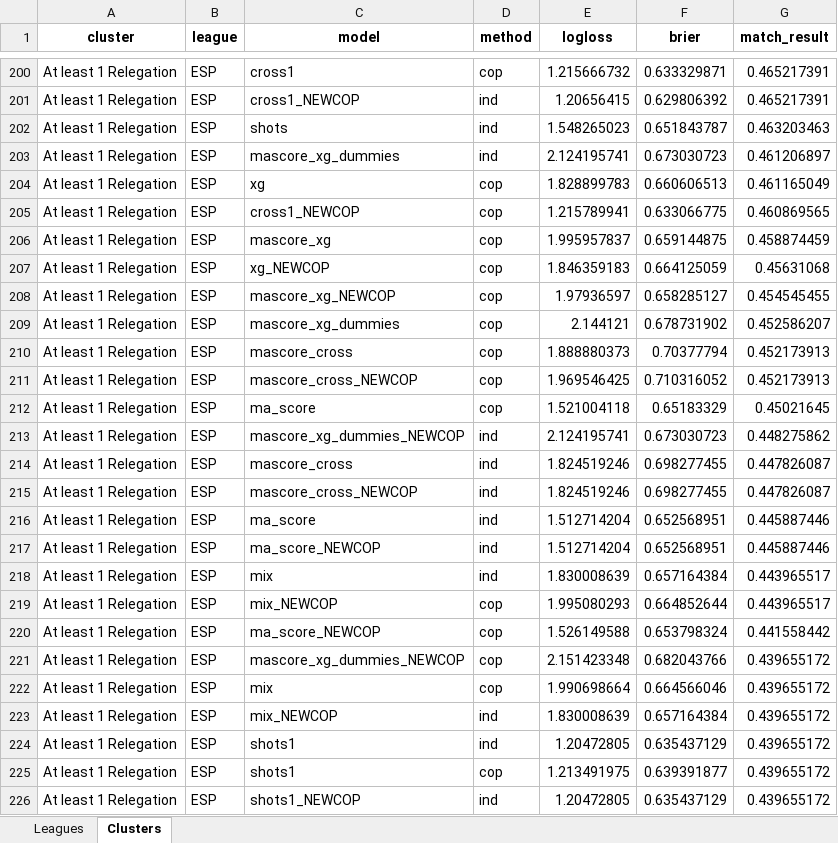
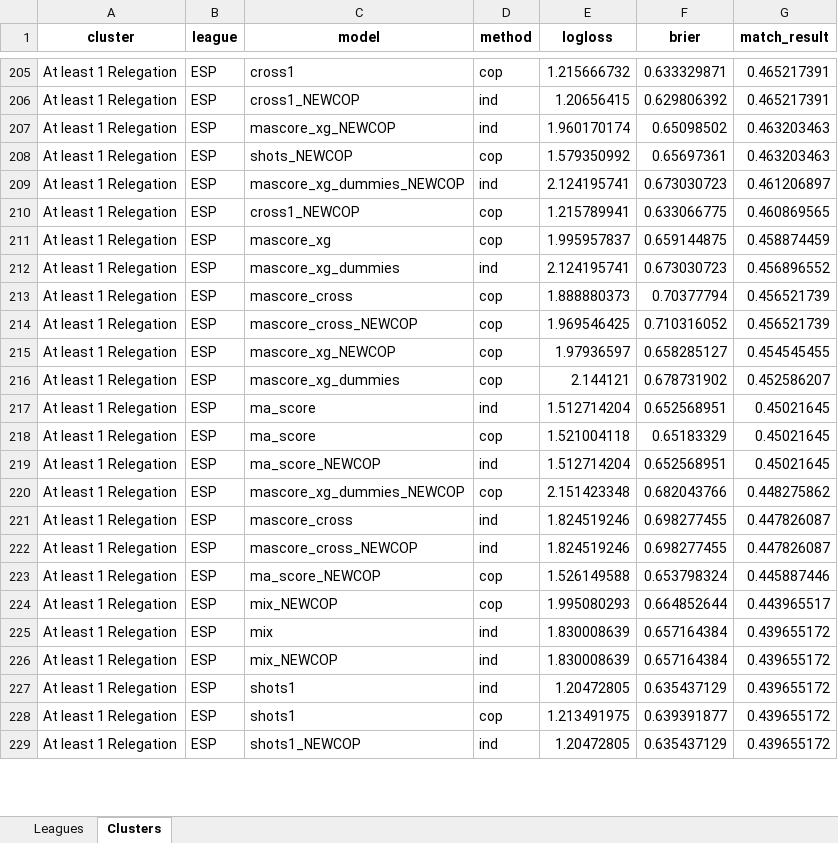
Before and after one commit to Ljdamiani/FootballModels, an Excel workbook: results/results.xlsx, sheet Clusters, drawn as a sheet; only a part is shown, gaps mark what is left out; values as stored, in another font and other column widths than the file's, no borders; removed rows and columns are numbered as before the commit, all else as after; the diff covers the shown part only; the diff names each change by its address in the sheet, - before the commit and + after, or states it on an @@ line.

```diff
--- a/results/results.xlsx (sheet Clusters)
+++ b/results/results.xlsx (sheet Clusters)
-C207 (model): shots
+C207 (model): mascore_xg_NEWCOP
-E207 (logloss): 1.548265023
+E207 (logloss): 1.960170174
-F207 (brier): 0.651843787
+F207 (brier): 0.65098502
+row 208: At least 1 Relegation | ESP | shots_NEWCOP | cop | 1.579350992 | 0.65697361 | 0.463203463
-C209 (model): mascore_xg_dummies
+C209 (model): mascore_xg_dummies_NEWCOP
-row 204: At least 1 Relegation | ESP | xg | cop | 1.828899783 | 0.660606513 | 0.461165049
+row 212: At least 1 Relegation | ESP | mascore_xg_dummies | ind | 2.124195741 | 0.673030723 | 0.456896552
+row 213: At least 1 Relegation | ESP | mascore_cross | cop | 1.888880373 | 0.70377794 | 0.456521739
-C214 (model): xg_NEWCOP
+C214 (model): mascore_cross_NEWCOP
-E214 (logloss): 1.846359183
+E214 (logloss): 1.969546425
-F214 (brier): 0.664125059
+F214 (brier): 0.710316052
-G214 (match_result): 0.45631068
+G214 (match_result): 0.456521739
-C217 (model): mascore_cross
+C217 (model): ma_score
-D217 (method): cop
+D217 (method): ind
-E217 (logloss): 1.888880373
+E217 (logloss): 1.512714204
-F217 (brier): 0.70377794
+F217 (brier): 0.652568951
-G217 (match_result): 0.452173913
+G217 (match_result): 0.45021645
-row 211: At least 1 Relegation | ESP | mascore_cross_NEWCOP | cop | 1.969546425 | 0.710316052 | 0.452173913
+row 219: At least 1 Relegation | ESP | ma_score_NEWCOP | ind | 1.512714204 | 0.652568951 | 0.45021645
-D220 (method): ind
+D220 (method): cop
-E220 (logloss): 2.124195741
+E220 (logloss): 2.151423348
-F220 (brier): 0.673030723
+F220 (brier): 0.682043766
-row 216: At least 1 Relegation | ESP | ma_score | ind | 1.512714204 | 0.652568951 | 0.445887446
-D223 (method): ind
+D223 (method): cop
-E223 (logloss): 1.512714204
+E223 (logloss): 1.526149588
-F223 (brier): 0.652568951
+F223 (brier): 0.653798324
-row 218: At least 1 Relegation | ESP | mix | ind | 1.830008639 | 0.657164384 | 0.443965517
-row 220: At least 1 Relegation | ESP | ma_score_NEWCOP | cop | 1.526149588 | 0.653798324 | 0.441558442
-row 221: At least 1 Relegation | ESP | mascore_xg_dummies_NEWCOP | cop | 2.151423348 | 0.682043766 | 0.439655172
-D225 (method): cop
+D225 (method): ind
-E225 (logloss): 1.990698664
+E225 (logloss): 1.830008639
-F225 (brier): 0.664566046
+F225 (brier): 0.657164384
```
Also changed, not shown: 21 added rows, 11 removed rows and 35 edited cells elsewhere in this sheet, sheet Leagues, results/results_final.xlsx, 9 other files.
